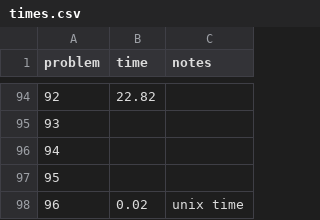
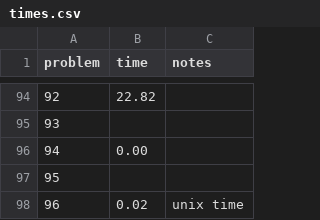
Before and after one commit to rsarwas/Haskell, a CSV file: times.csv, drawn as a sheet; only a part is shown, gaps mark what is left out.

```diff
--- a/times.csv
+++ b/times.csv
@@ -95,3 +95,3 @@ problem,time, notes
 93,,
-94,,
+94,0.00,
 95,,
```
Also changed, not shown: 1 other file.
